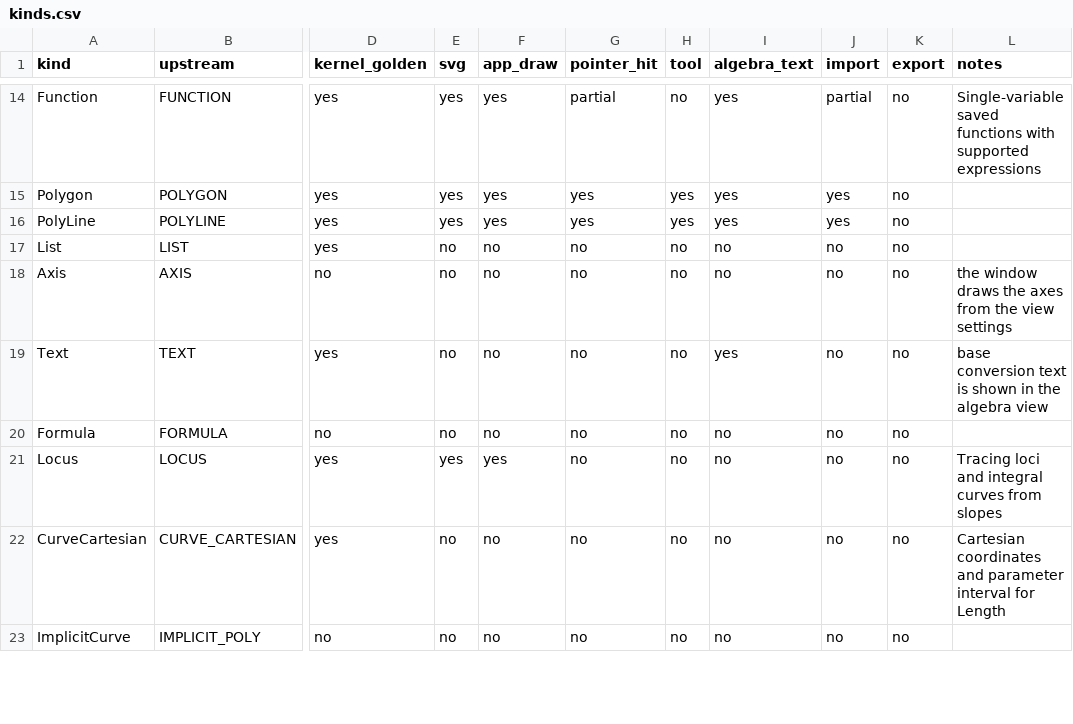
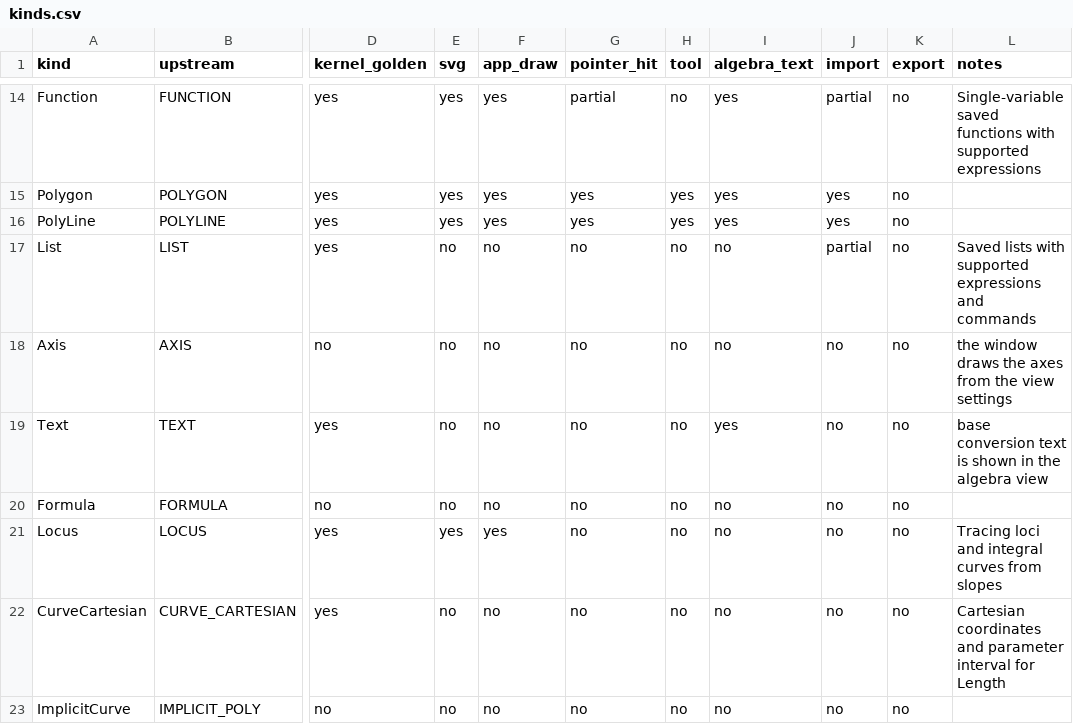
Before and after one commit to jash90/geokernel, a CSV file: docs/kinds.csv, drawn as a sheet; only a part is shown, gaps mark what is left out; the diff names each change by its address in the sheet, - before the commit and + after, or states it on an @@ line.

Commit message:
Restore saved construction state during import

```diff
--- a/docs/kinds.csv
+++ b/docs/kinds.csv
-J17 (import): no
+J17 (import): partial
-L17 (notes): (empty)
+L17 (notes): Saved lists with supported expressions and commands
```
Also changed, not shown: 25 other files.
